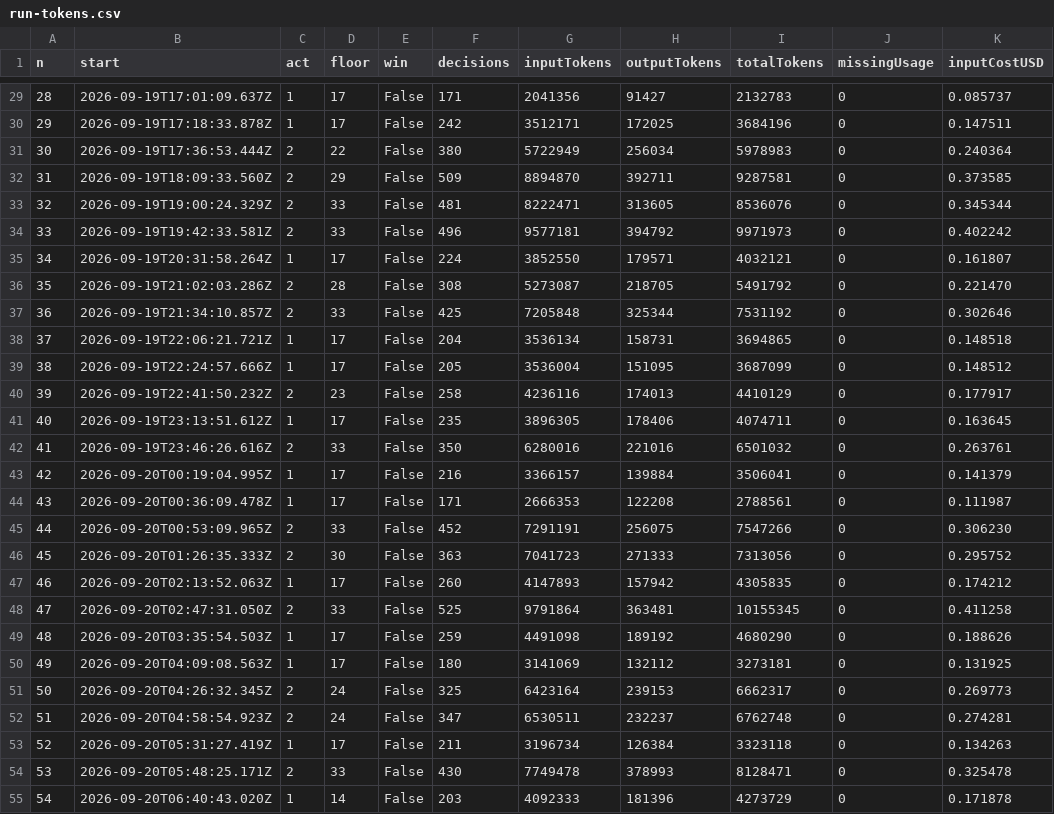
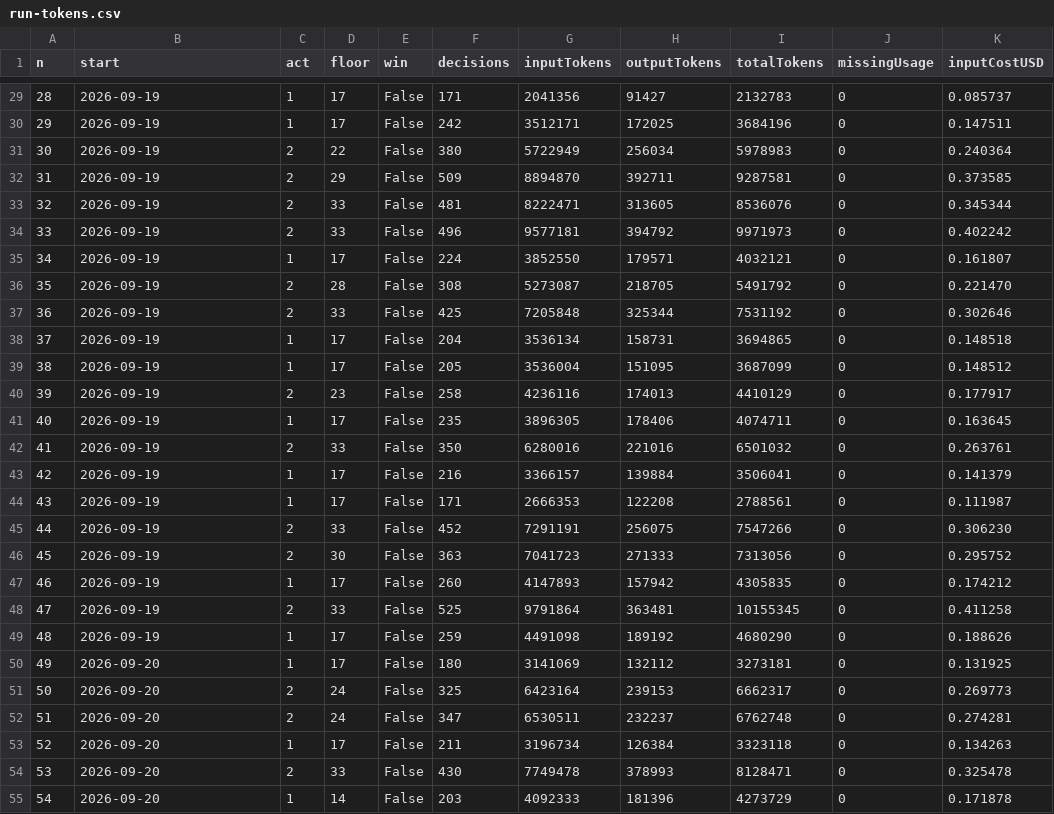
Before and after one commit to alexmeckes/jev-the-spire, a CSV file: spire-demo/progress-site/dist/run-tokens.csv, drawn as a sheet; only a part is shown, gaps mark what is left out; the diff covers the shown part only; the diff names each change by its address in the sheet, - before the commit and + after, or states it on an @@ line.

```diff
--- a/spire-demo/progress-site/dist/run-tokens.csv
+++ b/spire-demo/progress-site/dist/run-tokens.csv
-B29 (start): 2026-09-19T17:01:09.637Z
+B29 (start): 2026-09-19
-B30 (start): 2026-09-19T17:18:33.878Z
+B30 (start): 2026-09-19
-B31 (start): 2026-09-19T17:36:53.444Z
+B31 (start): 2026-09-19
-B32 (start): 2026-09-19T18:09:33.560Z
+B32 (start): 2026-09-19
-B33 (start): 2026-09-19T19:00:24.329Z
+B33 (start): 2026-09-19
-B34 (start): 2026-09-19T19:42:33.581Z
+B34 (start): 2026-09-19
-B35 (start): 2026-09-19T20:31:58.264Z
+B35 (start): 2026-09-19
-B36 (start): 2026-09-19T21:02:03.286Z
+B36 (start): 2026-09-19
-B37 (start): 2026-09-19T21:34:10.857Z
+B37 (start): 2026-09-19
-B38 (start): 2026-09-19T22:06:21.721Z
+B38 (start): 2026-09-19
-B39 (start): 2026-09-19T22:24:57.666Z
+B39 (start): 2026-09-19
-B40 (start): 2026-09-19T22:41:50.232Z
+B40 (start): 2026-09-19
-B41 (start): 2026-09-19T23:13:51.612Z
+B41 (start): 2026-09-19
-B42 (start): 2026-09-19T23:46:26.616Z
+B42 (start): 2026-09-19
-B43 (start): 2026-09-20T00:19:04.995Z
+B43 (start): 2026-09-19
-B44 (start): 2026-09-20T00:36:09.478Z
+B44 (start): 2026-09-19
-B45 (start): 2026-09-20T00:53:09.965Z
+B45 (start): 2026-09-19
-B46 (start): 2026-09-20T01:26:35.333Z
+B46 (start): 2026-09-19
-B47 (start): 2026-09-20T02:13:52.063Z
+B47 (start): 2026-09-19
-B48 (start): 2026-09-20T02:47:31.050Z
+B48 (start): 2026-09-19
-B49 (start): 2026-09-20T03:35:54.503Z
+B49 (start): 2026-09-19
-B50 (start): 2026-09-20T04:09:08.563Z
+B50 (start): 2026-09-20
-B51 (start): 2026-09-20T04:26:32.345Z
+B51 (start): 2026-09-20
-B52 (start): 2026-09-20T04:58:54.923Z
+B52 (start): 2026-09-20
-B53 (start): 2026-09-20T05:31:27.419Z
+B53 (start): 2026-09-20
-B54 (start): 2026-09-20T05:48:25.171Z
+B54 (start): 2026-09-20
-B55 (start): 2026-09-20T06:40:43.020Z
+B55 (start): 2026-09-20
```
Also changed, not shown: 155 edited cells elsewhere in this file, 5 other files.
